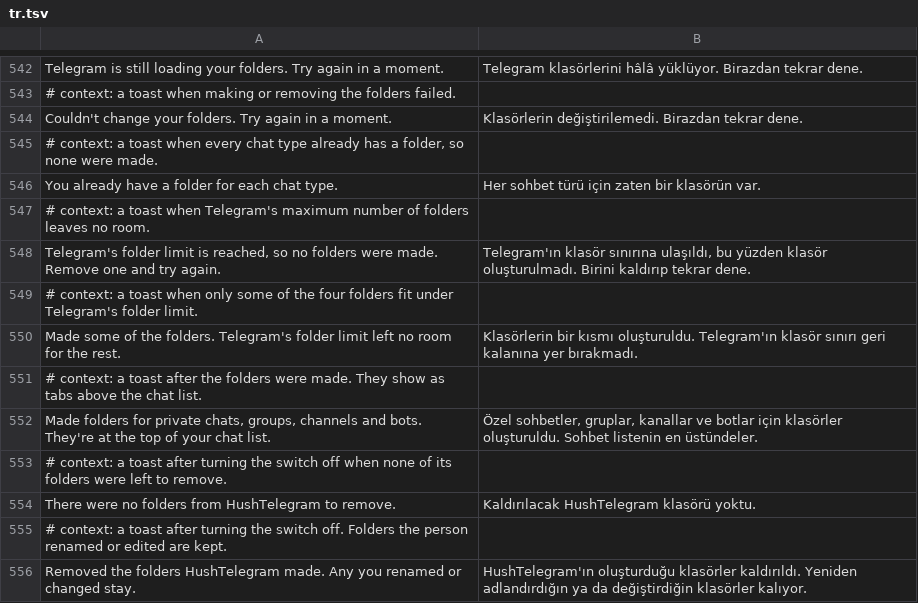
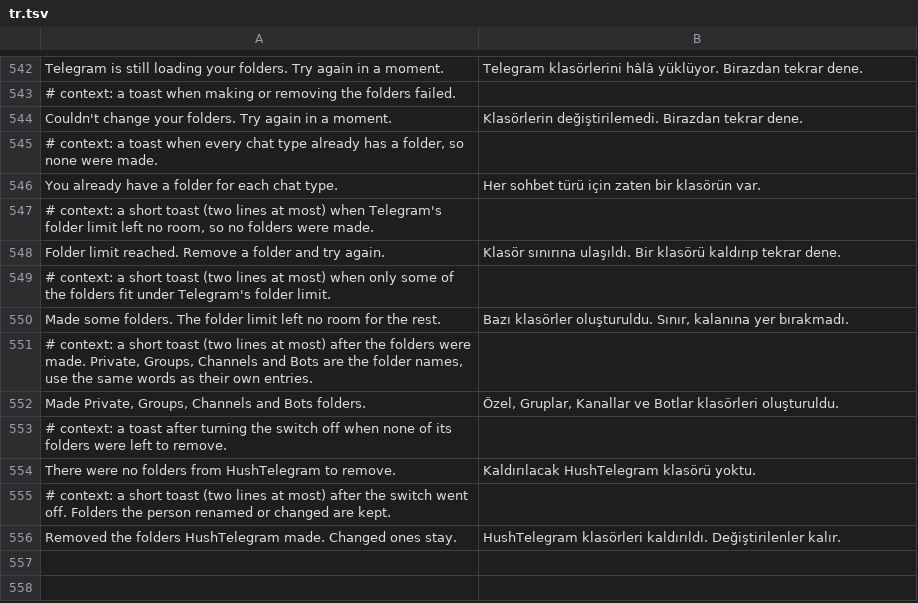
Before and after one commit to SysAdminDoc/HushTelegram, a TSV file: extensions/shared/library/src/main/l10n/tr.tsv, drawn as a sheet; only a part is shown, gaps mark what is left out.

Commit message:
fix(folders): keep made folders in tab order and toasts to two lines
On the S22 the server listed the four new folders in reverse, and
Telegram's Chat Folders screen reloads from the server, so the tabs
flipped. Send messages.updateDialogFiltersOrder with the local list
after making them, as Telegram's folder screen does.

Android cuts app toasts at two lines, so the folder toasts are shorter
in all five languages. The off path writes a debug line for each
record it keeps, to trace a device run where nothing was removed.

Refs #7

```diff
--- a/extensions/shared/library/src/main/l10n/tr.tsv
+++ b/extensions/shared/library/src/main/l10n/tr.tsv
@@ -546,11 +546,11 @@ Couldn't change your folders. Try again in a moment.	Klasörlerin değiştirilem
 You already have a folder for each chat type.	Her sohbet türü için zaten bir klasörün var.
-# context: a toast when Telegram's maximum number of folders leaves no room.
-Telegram's folder limit is reached, so no folders were made. Remove one and try again.	Telegram'ın klasör sınırına ulaşıldı, bu yüzden klasör oluşturulmadı. Birini kaldırıp tekrar dene.
-# context: a toast when only some of the four folders fit under Telegram's folder limit.
-Made some of the folders. Telegram's folder limit left no room for the rest.	Klasörlerin bir kısmı oluşturuldu. Telegram'ın klasör sınırı geri kalanına yer bırakmadı.
-# context: a toast after the folders were made. They show as tabs above the chat list.
-Made folders for private chats, groups, channels and bots. They're at the top of your chat list.	Özel sohbetler, gruplar, kanallar ve botlar için klasörler oluşturuldu. Sohbet listenin en üstündeler.
+# context: a short toast (two lines at most) when Telegram's folder limit left no room, so no folders were made.
+Folder limit reached. Remove a folder and try again.	Klasör sınırına ulaşıldı. Bir klasörü kaldırıp tekrar dene.
+# context: a short toast (two lines at most) when only some of the folders fit under Telegram's folder limit.
+Made some folders. The folder limit left no room for the rest.	Bazı klasörler oluşturuldu. Sınır, kalanına yer bırakmadı.
+# context: a short toast (two lines at most) after the folders were made. Private, Groups, Channels and Bots are the folder names, use the same words as their own entries.
+Made Private, Groups, Channels and Bots folders.	Özel, Gruplar, Kanallar ve Botlar klasörleri oluşturuldu.
 # context: a toast after turning the switch off when none of its folders were left to remove.
 There were no folders from HushTelegram to remove.	Kaldırılacak HushTelegram klasörü yoktu.
-# context: a toast after turning the switch off. Folders the person renamed or edited are kept.
-Removed the folders HushTelegram made. Any you renamed or changed stay.	HushTelegram'ın oluşturduğu klasörler kaldırıldı. Yeniden adlandırdığın ya da değiştirdiğin klasörler kalıyor.
+# context: a short toast (two lines at most) after the switch went off. Folders the person renamed or changed are kept.
+Removed the folders HushTelegram made. Changed ones stay.	HushTelegram klasörleri kaldırıldı. Değiştirilenler kalır.
```
Also changed, not shown: extensions/shared/library/src/main/l10n/de.tsv, extensions/shared/library/src/main/l10n/es.tsv, 8 other files.
